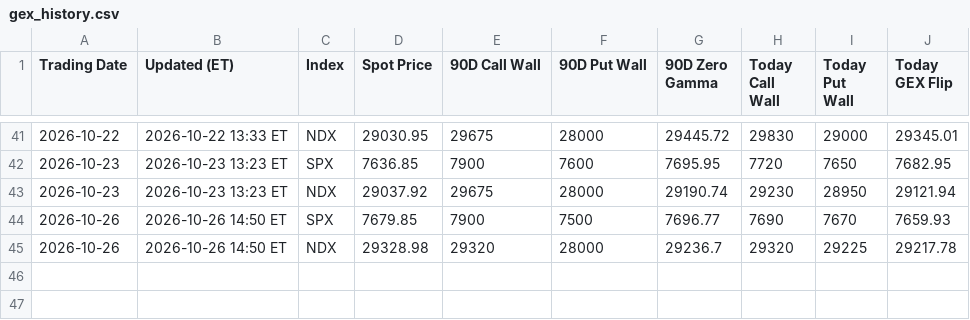
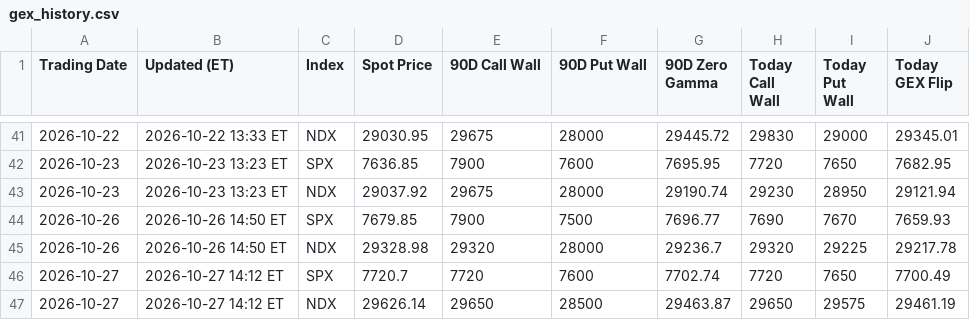
Before and after one commit to MaxMaseratii/gamma-levels, a CSV file: docs/gex_history.csv, drawn as a sheet; only a part is shown, gaps mark what is left out; the diff names each change by its address in the sheet, - before the commit and + after, or states it on an @@ line.

```diff
--- a/docs/gex_history.csv
+++ b/docs/gex_history.csv
+row 46: 2026-10-27 | 2026-10-27 14:12 ET | SPX | 7720.7 | 7720 | 7600 | 7702.74 | 7720 | 7650 | 7700.49
+row 47: 2026-10-27 | 2026-10-27 14:12 ET | NDX | 29626.14 | 29650 | 28500 | 29463.87 | 29650 | 29575 | 29461.19
```
Also changed, not shown: docs/latest_ES_90D_strike_detail.csv, docs/latest_NQ_90D_strike_detail.csv, 4 other files.
